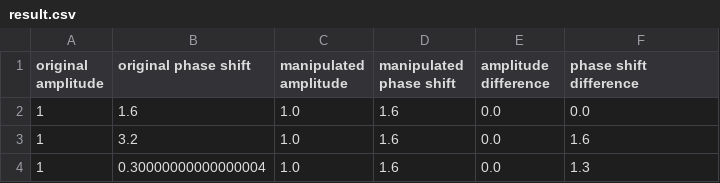
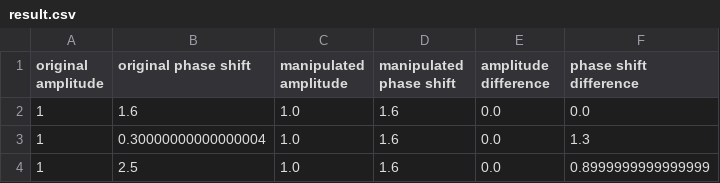
Before and after one commit to niiicolai/P4-App, a CSV file: assets/csv/result.csv, drawn as a sheet.

```diff
--- a/assets/csv/result.csv
+++ b/assets/csv/result.csv
@@ -2,3 +2,3 @@ original amplitude,original phase shift,manipulated amplitude,manipulated phase
 1,1.6,1.0,1.6,0.0,0.0
-1,3.2,1.0,1.6,0.0,1.6
 1,0.30000000000000004,1.0,1.6,0.0,1.3
+1,2.5,1.0,1.6,0.0,0.8999999999999999
```
Also changed, not shown: 3 other files.
